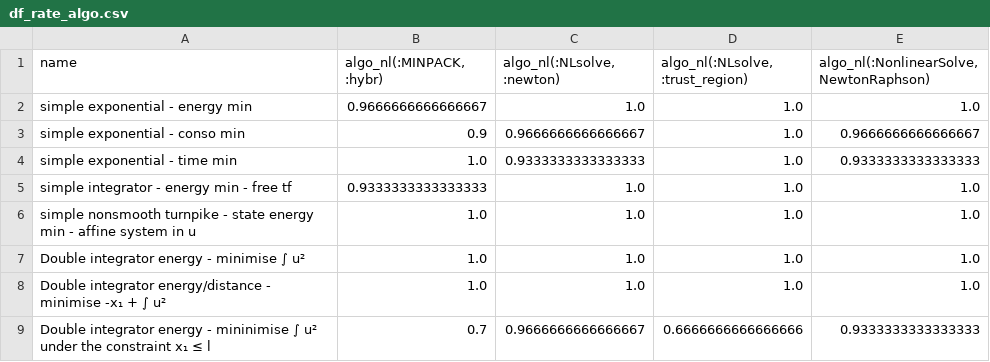
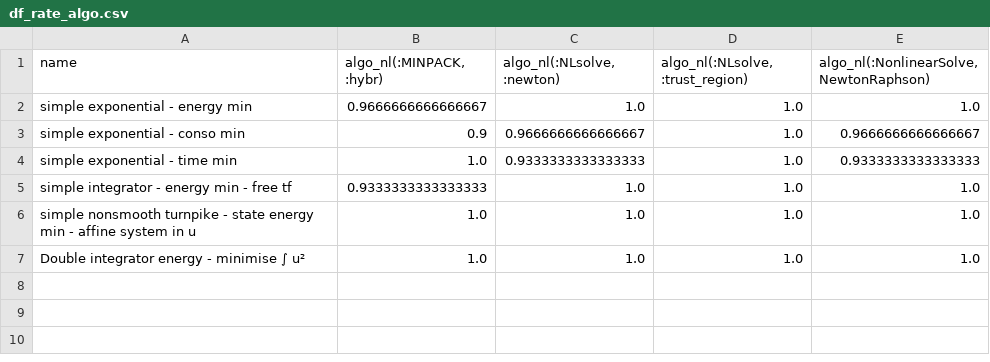
Before and after one commit to control-toolbox/NLSolversBench, a CSV file: build/df_rate_algo.csv, drawn as a sheet.

```diff
--- a/build/df_rate_algo.csv
+++ b/build/df_rate_algo.csv
@@ -7,3 +7 @@ simple nonsmooth turnpike - state energy min - affine system in u,1.0,1.0,1.0,1.
 Double integrator energy - minimise ∫ u²,1.0,1.0,1.0,1.0
-Double integrator energy/distance - minimise -x₁ + ∫ u²,1.0,1.0,1.0,1.0
-Double integrator energy - mininimise ∫ u² under the constraint x₁ ≤ l,0.7,0.9666666666666667,0.6666666666666666,0.9333333333333333
```
Also changed, not shown: 6 other files.
